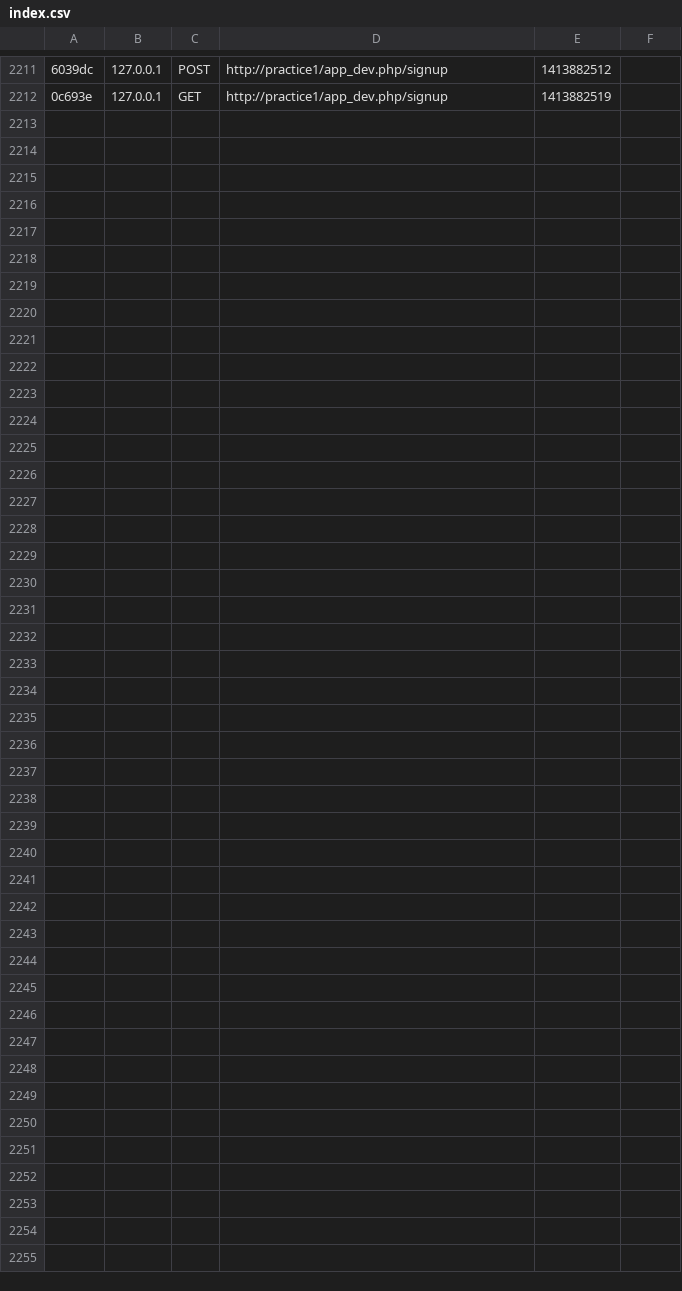
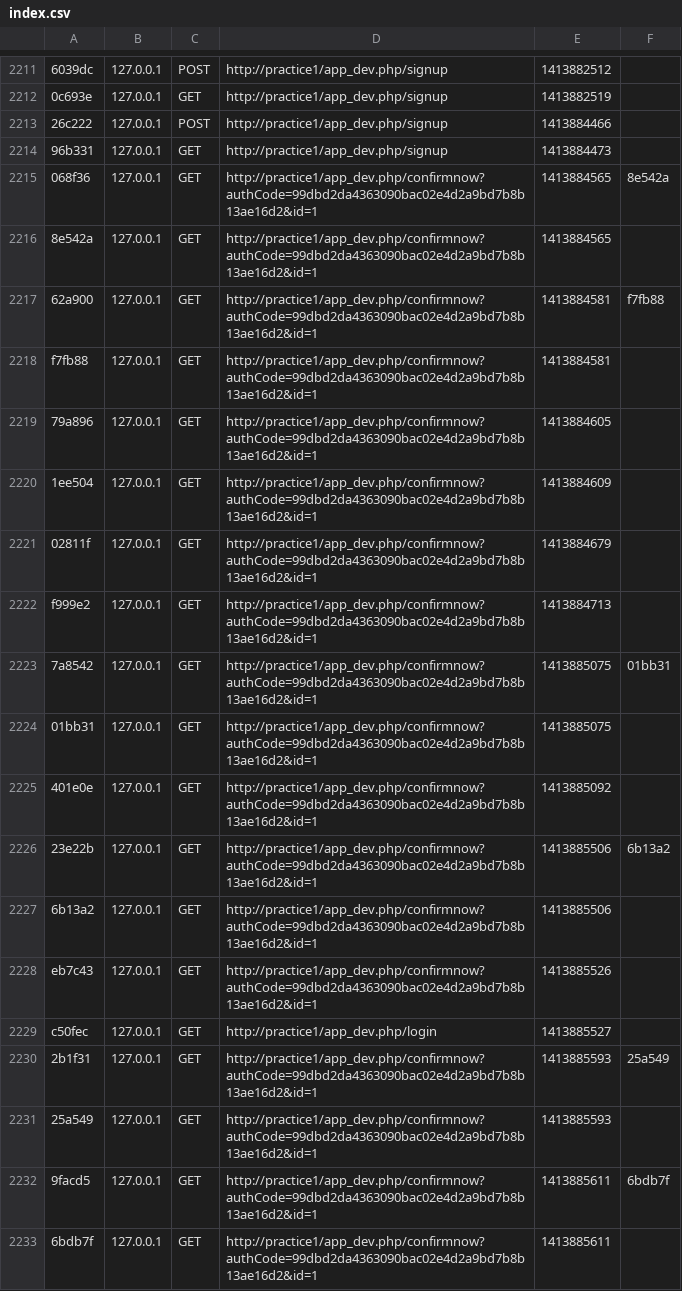
Before and after one commit to richtermarkbaay/Practice, a CSV file: app/cache/dev/profiler/index.csv, drawn as a sheet; only a part is shown, gaps mark what is left out; the diff names each change by its address in the sheet, - before the commit and + after, or states it on an @@ line.

```diff
--- a/app/cache/dev/profiler/index.csv
+++ b/app/cache/dev/profiler/index.csv
+row 2213: 26c222 | 127.0.0.1 | POST | http://practice1/app_dev.php/signup | 1413884466
+row 2214: 96b331 | 127.0.0.1 | GET | http://practice1/app_dev.php/signup | 1413884473
+row 2215: 068f36 | 127.0.0.1 | GET | http://practice1/app_dev.php/confirmnow?authCode=99dbd2da4363090bac02e4d2a9bd7b8b13ae16d2&id=1 | 1413884565 | 8e542a
+row 2216: 8e542a | 127.0.0.1 | GET | http://practice1/app_dev.php/confirmnow?authCode=99dbd2da4363090bac02e4d2a9bd7b8b13ae16d2&id=1 | 1413884565
+row 2217: 62a900 | 127.0.0.1 | GET | http://practice1/app_dev.php/confirmnow?authCode=99dbd2da4363090bac02e4d2a9bd7b8b13ae16d2&id=1 | 1413884581 | f7fb88
+row 2218: f7fb88 | 127.0.0.1 | GET | http://practice1/app_dev.php/confirmnow?authCode=99dbd2da4363090bac02e4d2a9bd7b8b13ae16d2&id=1 | 1413884581
+row 2219: 79a896 | 127.0.0.1 | GET | http://practice1/app_dev.php/confirmnow?authCode=99dbd2da4363090bac02e4d2a9bd7b8b13ae16d2&id=1 | 1413884605
+row 2220: 1ee504 | 127.0.0.1 | GET | http://practice1/app_dev.php/confirmnow?authCode=99dbd2da4363090bac02e4d2a9bd7b8b13ae16d2&id=1 | 1413884609
+row 2221: 02811f | 127.0.0.1 | GET | http://practice1/app_dev.php/confirmnow?authCode=99dbd2da4363090bac02e4d2a9bd7b8b13ae16d2&id=1 | 1413884679
+row 2222: f999e2 | 127.0.0.1 | GET | http://practice1/app_dev.php/confirmnow?authCode=99dbd2da4363090bac02e4d2a9bd7b8b13ae16d2&id=1 | 1413884713
+row 2223: 7a8542 | 127.0.0.1 | GET | http://practice1/app_dev.php/confirmnow?authCode=99dbd2da4363090bac02e4d2a9bd7b8b13ae16d2&id=1 | 1413885075 | 01bb31
+row 2224: 01bb31 | 127.0.0.1 | GET | http://practice1/app_dev.php/confirmnow?authCode=99dbd2da4363090bac02e4d2a9bd7b8b13ae16d2&id=1 | 1413885075
+row 2225: 401e0e | 127.0.0.1 | GET | http://practice1/app_dev.php/confirmnow?authCode=99dbd2da4363090bac02e4d2a9bd7b8b13ae16d2&id=1 | 1413885092
+row 2226: 23e22b | 127.0.0.1 | GET | http://practice1/app_dev.php/confirmnow?authCode=99dbd2da4363090bac02e4d2a9bd7b8b13ae16d2&id=1 | 1413885506 | 6b13a2
+row 2227: 6b13a2 | 127.0.0.1 | GET | http://practice1/app_dev.php/confirmnow?authCode=99dbd2da4363090bac02e4d2a9bd7b8b13ae16d2&id=1 | 1413885506
+row 2228: eb7c43 | 127.0.0.1 | GET | http://practice1/app_dev.php/confirmnow?authCode=99dbd2da4363090bac02e4d2a9bd7b8b13ae16d2&id=1 | 1413885526
+row 2229: c50fec | 127.0.0.1 | GET | http://practice1/app_dev.php/login | 1413885527
+row 2230: 2b1f31 | 127.0.0.1 | GET | http://practice1/app_dev.php/confirmnow?authCode=99dbd2da4363090bac02e4d2a9bd7b8b13ae16d2&id=1 | 1413885593 | 25a549
+row 2231: 25a549 | 127.0.0.1 | GET | http://practice1/app_dev.php/confirmnow?authCode=99dbd2da4363090bac02e4d2a9bd7b8b13ae16d2&id=1 | 1413885593
+row 2232: 9facd5 | 127.0.0.1 | GET | http://practice1/app_dev.php/confirmnow?authCode=99dbd2da4363090bac02e4d2a9bd7b8b13ae16d2&id=1 | 1413885611 | 6bdb7f
+row 2233: 6bdb7f | 127.0.0.1 | GET | http://practice1/app_dev.php/confirmnow?authCode=99dbd2da4363090bac02e4d2a9bd7b8b13ae16d2&id=1 | 1413885611
```
Also changed, not shown: 2 other files.
